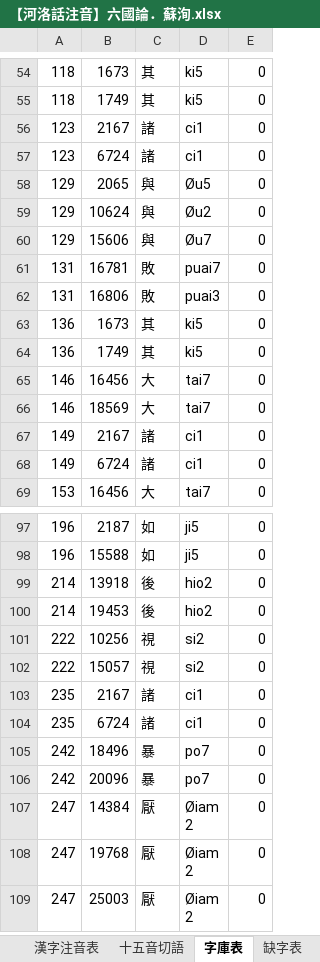
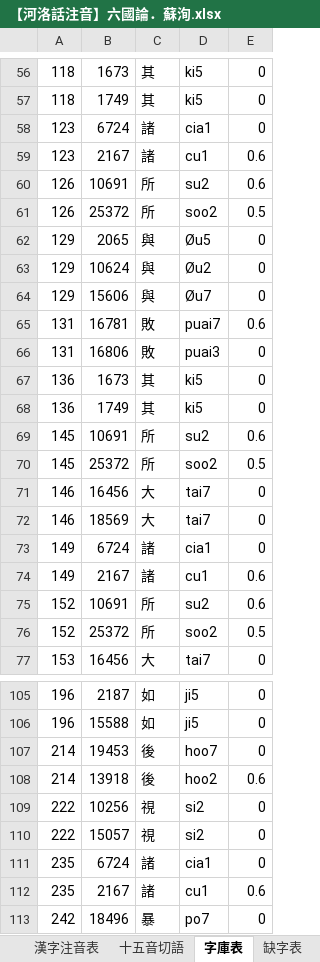
Before and after one commit to AlanJui/Piau-Im, an Excel workbook: output/【河洛話注音】六國論．蘇洵.xlsx, sheet 字庫表, drawn as a sheet; only a part is shown, gaps mark what is left out; the shorter side is filled out with more unchanged rows; values as stored, in another font and other column widths than the file's, no borders; removed rows and columns are numbered as before the commit, all else as after; the diff covers the shown part only; the diff names each change by its address in the sheet, - before the commit and + after, or states it on an @@ line.

```diff
--- a/output/【河洛話注音】六國論．蘇洵.xlsx (sheet 字庫表)
+++ b/output/【河洛話注音】六國論．蘇洵.xlsx (sheet 字庫表)
-row 56: 123 | 2167 | 諸 | ci1 | 0
-D58: ci1
+D58: cia1
+row 59: 123 | 2167 | 諸 | cu1 | 0.6
+row 60: 126 | 10691 | 所 | su2 | 0.6
+row 61: 126 | 25372 | 所 | soo2 | 0.5
-E65: 0
+E65: 0.6
+row 69: 145 | 10691 | 所 | su2 | 0.6
+row 70: 145 | 25372 | 所 | soo2 | 0.5
-row 67: 149 | 2167 | 諸 | ci1 | 0
-D73: ci1
+D73: cia1
+row 74: 149 | 2167 | 諸 | cu1 | 0.6
+row 75: 152 | 10691 | 所 | su2 | 0.6
+row 76: 152 | 25372 | 所 | soo2 | 0.5
-row 99: 214 | 13918 | 後 | hio2 | 0
-D107: hio2
+D107: hoo7
+row 108: 214 | 13918 | 後 | hoo2 | 0.6
-row 103: 235 | 2167 | 諸 | ci1 | 0
-D111: ci1
+D111: cia1
+row 112: 235 | 2167 | 諸 | cu1 | 0.6
```
Also changed, not shown: 20 added rows, 13 removed rows and 30 edited cells elsewhere in this sheet, sheet 漢字注音表, sheet 十五音切語, sheet 閩拼標音, sheet 台羅拼音, sheet 白話字拼音, sheet 台羅改良式, 2 more sheets, output/Piau-Tsu-Im.xlsx, output/【河洛話注音】京口北固亭懷古.xlsx, 17 other files.
